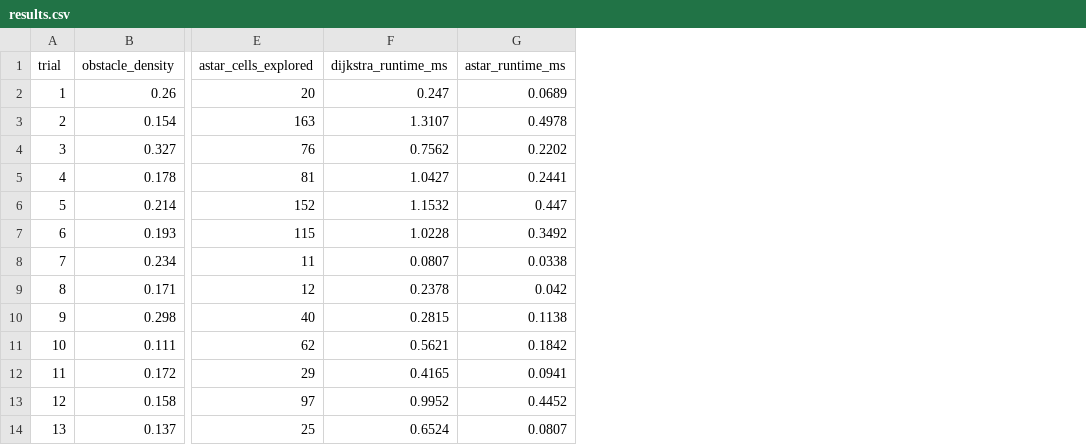
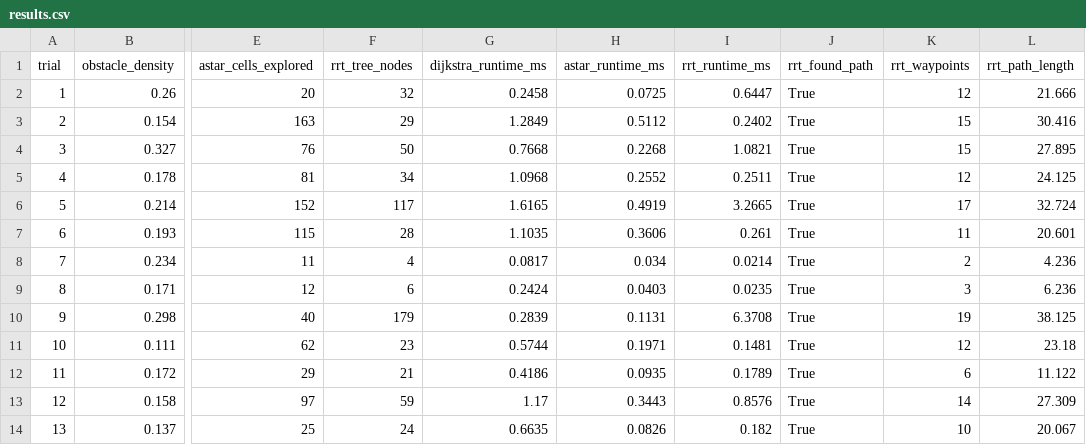
Before and after one commit to k-mma/autonomous-nav, a CSV file: benchmark_results/results.csv, drawn as a sheet; only a part is shown, gaps mark what is left out; addresses are those after the commit; the diff covers the shown part only; the diff names each change by its address in the sheet, - before the commit and + after, or states it on an @@ line.

Commit message:
add RRT, cost map, sensor model + updated benchmark for RRT

```diff
--- a/benchmark_results/results.csv
+++ b/benchmark_results/results.csv
+column F (rrt_tree_nodes), rows 2-14: 32 | 29 | 50 | 34 | 117 | 28 | 4 | 6 | 179 | 23 | 21 | 59 | 24
+column I (rrt_runtime_ms), rows 2-14: 0.6447 | 0.2402 | 1.0821 | 0.2511 | 3.2665 | 0.261 | 0.0214 | 0.0235 | 6.3708 | 0.1481 | 0.1789 | 0.8576 | 0.182
+column J (rrt_found_path), rows 2-14: all True
+column K (rrt_waypoints), rows 2-14: 12 | 15 | 15 | 12 | 17 | 11 | 2 | 3 | 19 | 12 | 6 | 14 | 10
+column L (rrt_path_length), rows 2-14: 21.666 | 30.416 | 27.895 | 24.125 | 32.724 | 20.601 | 4.236 | 6.236 | 38.125 | 23.18 | 11.122 | 27.309 | 20.067
-G2 (dijkstra_runtime_ms): 0.247
+G2 (dijkstra_runtime_ms): 0.2458
-H2 (astar_runtime_ms): 0.0689
+H2 (astar_runtime_ms): 0.0725
-G3 (dijkstra_runtime_ms): 1.3107
+G3 (dijkstra_runtime_ms): 1.2849
-H3 (astar_runtime_ms): 0.4978
+H3 (astar_runtime_ms): 0.5112
-G4 (dijkstra_runtime_ms): 0.7562
+G4 (dijkstra_runtime_ms): 0.7668
-H4 (astar_runtime_ms): 0.2202
+H4 (astar_runtime_ms): 0.2268
-G5 (dijkstra_runtime_ms): 1.0427
+G5 (dijkstra_runtime_ms): 1.0968
-H5 (astar_runtime_ms): 0.2441
+H5 (astar_runtime_ms): 0.2552
-G6 (dijkstra_runtime_ms): 1.1532
+G6 (dijkstra_runtime_ms): 1.6165
-H6 (astar_runtime_ms): 0.447
+H6 (astar_runtime_ms): 0.4919
-G7 (dijkstra_runtime_ms): 1.0228
+G7 (dijkstra_runtime_ms): 1.1035
-H7 (astar_runtime_ms): 0.3492
+H7 (astar_runtime_ms): 0.3606
-G8 (dijkstra_runtime_ms): 0.0807
+G8 (dijkstra_runtime_ms): 0.0817
-H8 (astar_runtime_ms): 0.0338
+H8 (astar_runtime_ms): 0.034
-G9 (dijkstra_runtime_ms): 0.2378
+G9 (dijkstra_runtime_ms): 0.2424
-H9 (astar_runtime_ms): 0.042
+H9 (astar_runtime_ms): 0.0403
-G10 (dijkstra_runtime_ms): 0.2815
+G10 (dijkstra_runtime_ms): 0.2839
-H10 (astar_runtime_ms): 0.1138
+H10 (astar_runtime_ms): 0.1131
-G11 (dijkstra_runtime_ms): 0.5621
+G11 (dijkstra_runtime_ms): 0.5744
-H11 (astar_runtime_ms): 0.1842
+H11 (astar_runtime_ms): 0.1971
-G12 (dijkstra_runtime_ms): 0.4165
+G12 (dijkstra_runtime_ms): 0.4186
-H12 (astar_runtime_ms): 0.0941
+H12 (astar_runtime_ms): 0.0935
-G13 (dijkstra_runtime_ms): 0.9952
+G13 (dijkstra_runtime_ms): 1.17
-H13 (astar_runtime_ms): 0.4452
+H13 (astar_runtime_ms): 0.3443
-G14 (dijkstra_runtime_ms): 0.6524
+G14 (dijkstra_runtime_ms): 0.6635
-H14 (astar_runtime_ms): 0.0807
+H14 (astar_runtime_ms): 0.0826
```
Also changed, not shown: 14 edited cells elsewhere in this file, 15 other files.
